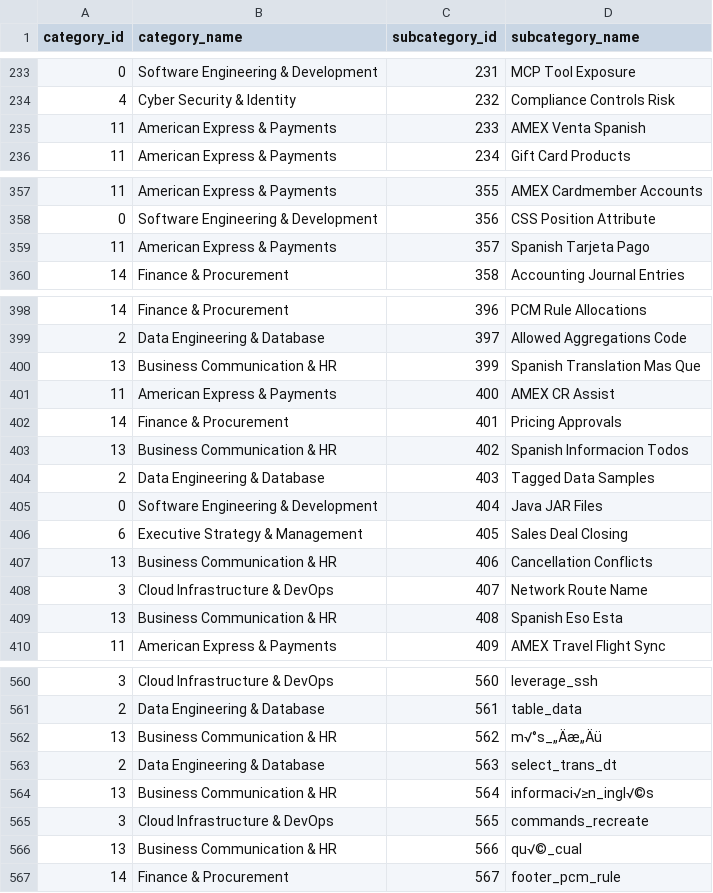
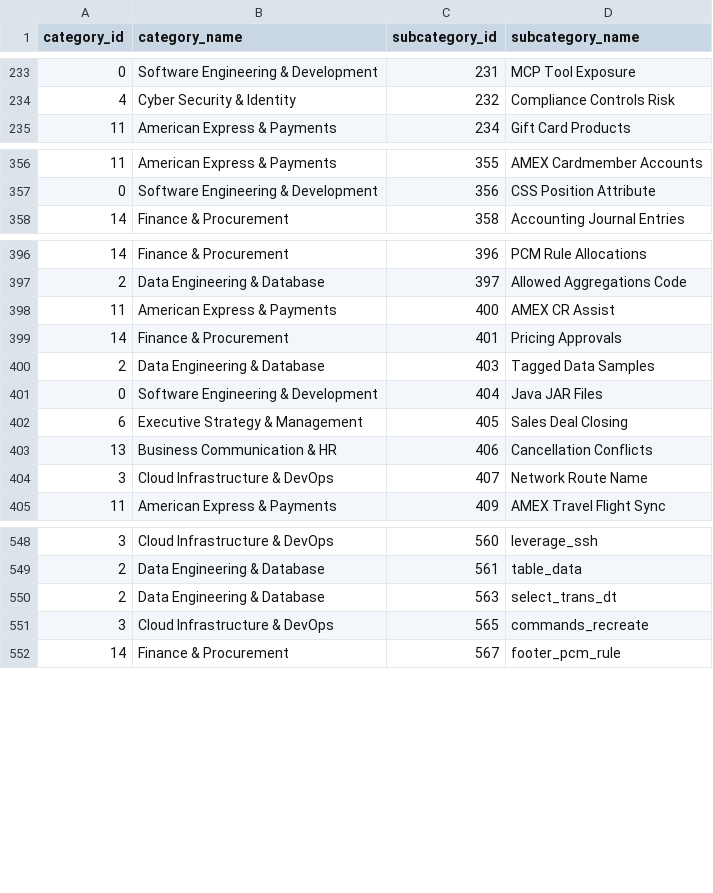
Before and after one commit to krishna-mk-0124/Prompt_Insights, a CSV file: AIObservatory/data/optimized_taxonomy.csv, drawn as a sheet; only a part is shown, gaps mark what is left out; the diff covers the shown part only.

```diff
--- a/AIObservatory/data/optimized_taxonomy.csv
+++ b/AIObservatory/data/optimized_taxonomy.csv
@@ -234,3 +234,2 @@ category_id,category_name,subcategory_id,subcategory_name
 4,Cyber Security & Identity,232,Compliance Controls Risk
-11,American Express & Payments,233,AMEX Venta Spanish
 11,American Express & Payments,234,Gift Card Products
@@ -358,3 +357,2 @@ category_id,category_name,subcategory_id,subcategory_name
 0,Software Engineering & Development,356,CSS Position Attribute
-11,American Express & Payments,357,Spanish Tarjeta Pago
 14,Finance & Procurement,358,Accounting Journal Entries
@@ -399,6 +397,4 @@ category_id,category_name,subcategory_id,subcategory_name
 2,Data Engineering & Database,397,Allowed Aggregations Code
-13,Business Communication & HR,399,Spanish Translation Mas Que
 11,American Express & Payments,400,AMEX CR Assist
 14,Finance & Procurement,401,Pricing Approvals
-13,Business Communication & HR,402,Spanish Informacion Todos
 2,Data Engineering & Database,403,Tagged Data Samples
@@ -408,3 +404,2 @@ category_id,category_name,subcategory_id,subcategory_name
 3,Cloud Infrastructure & DevOps,407,Network Route Name
-13,Business Communication & HR,408,Spanish Eso Esta
 11,American Express & Payments,409,AMEX Travel Flight Sync
@@ -561,7 +549,4 @@ category_id,category_name,subcategory_id,subcategory_name
 2,Data Engineering & Database,561,table_data
-13,Business Communication & HR,562,m√°s_„Äæ„Äü
 2,Data Engineering & Database,563,select_trans_dt
-13,Business Communication & HR,564,informaci√≥n_ingl√©s
 3,Cloud Infrastructure & DevOps,565,commands_recreate
-13,Business Communication & HR,566,qu√©_cual
 14,Finance & Procurement,567,footer_pcm_rule
```
Also changed, not shown: 7 removed rows elsewhere in this file, 1 other file.
